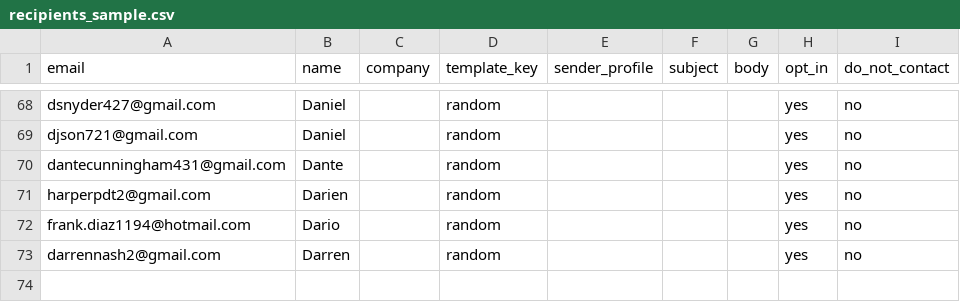
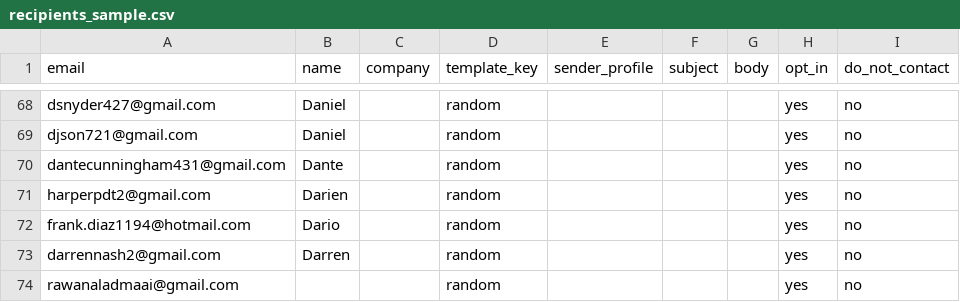
Before and after one commit to Shinyinight/proton_playwright_ui_mailer, a CSV file: recipients_sample.csv, drawn as a sheet; only a part is shown, gaps mark what is left out; the diff names each change by its address in the sheet, - before the commit and + after, or states it on an @@ line.

Commit message:
update emails

```diff
--- a/recipients_sample.csv
+++ b/recipients_sample.csv
+row 74: rawanaladmaai@gmail.com |  |  | random |  |  |  | yes | no
```
